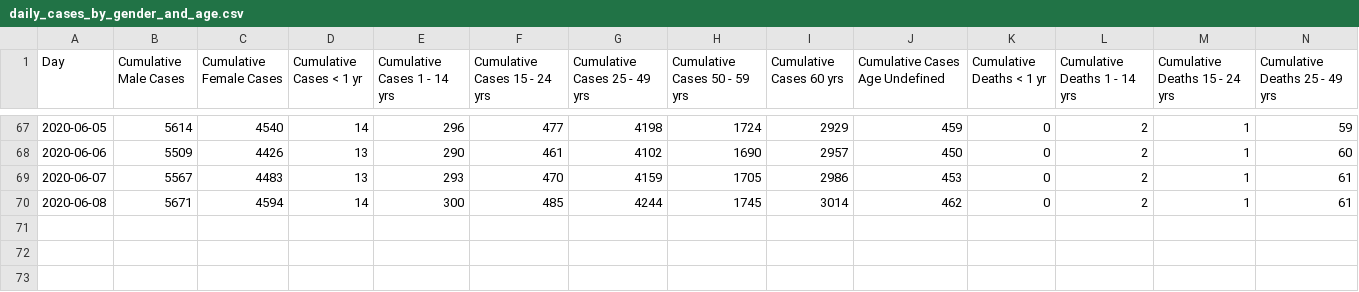
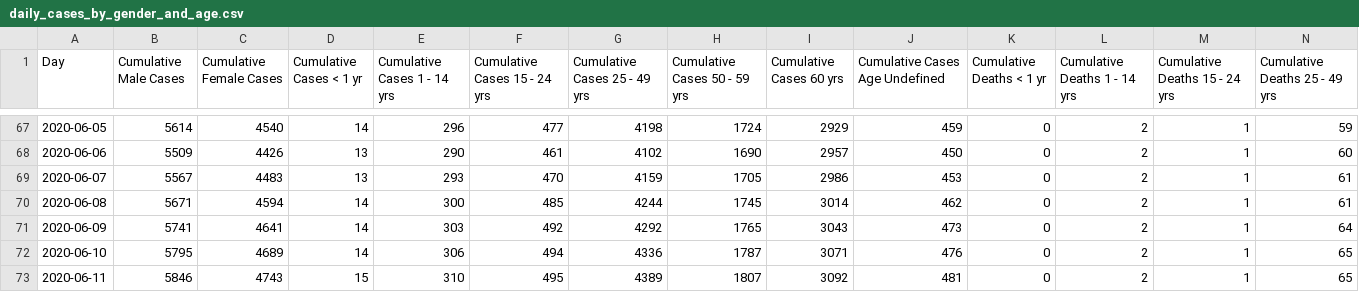
Before and after one commit to EpidemiologieSantePublique/COVID19-ALGERIA, a CSV file: covid_19_data/daily_cases_by_gender_and_age.csv, drawn as a sheet; only a part is shown, gaps mark what is left out; rows hold the shown columns only; the diff names each change by its address in the sheet, - before the commit and + after, or states it on an @@ line.

Commit message:
Update daily_cases_by_gender_and_age.csv

```diff
--- a/covid_19_data/daily_cases_by_gender_and_age.csv
+++ b/covid_19_data/daily_cases_by_gender_and_age.csv
+row 71: 2020-06-09 | 5741 | 4641 | 14 | 303 | 492 | 4292 | 1765 | 3043 | 473 | 0 | 2 | 1 | 64
+row 72: 2020-06-10 | 5795 | 4689 | 14 | 306 | 494 | 4336 | 1787 | 3071 | 476 | 0 | 2 | 1 | 65
+row 73: 2020-06-11 | 5846 | 4743 | 15 | 310 | 495 | 4389 | 1807 | 3092 | 481 | 0 | 2 | 1 | 65
```
